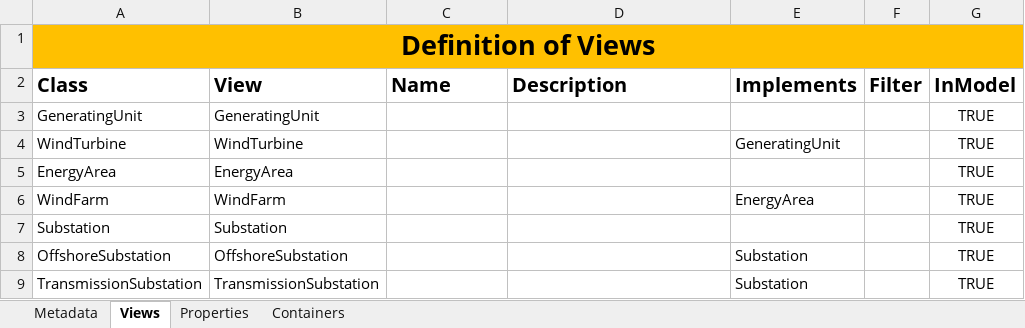
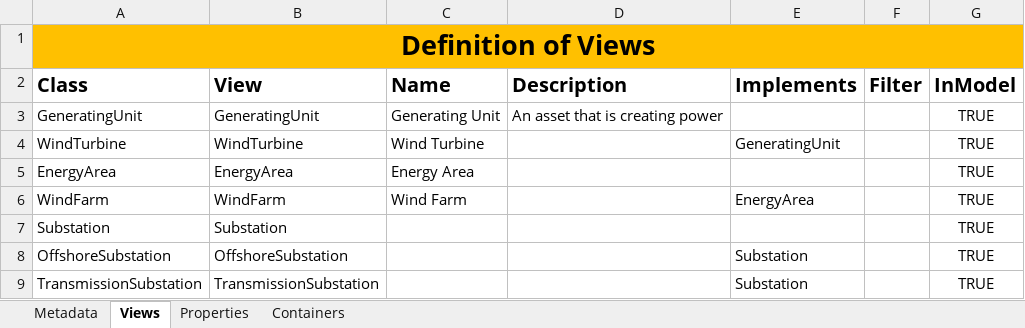
Before and after one commit to cognitedata/neat, an Excel workbook: docs/artifacts/rules/cdf-dms-architect-alice.xlsx, sheet Views, drawn as a sheet; only a part is shown; values as stored, in another font and other column widths than the file's, no borders; the diff names each change by its address in the sheet, - before the commit and + after, or states it on an @@ line.

Commit message:
fix issues with descriptions and naming

```diff
--- a/docs/artifacts/rules/cdf-dms-architect-alice.xlsx (sheet Views)
+++ b/docs/artifacts/rules/cdf-dms-architect-alice.xlsx (sheet Views)
-C3 (Name): (empty)
+C3 (Name): Generating Unit
-D3 (Description): (empty)
+D3 (Description): An asset that is creating power
-C4 (Name): (empty)
+C4 (Name): Wind Turbine
-C5 (Name): (empty)
+C5 (Name): Energy Area
-C6 (Name): (empty)
+C6 (Name): Wind Farm
```
Also changed, not shown: sheet Properties, 2 other files.
